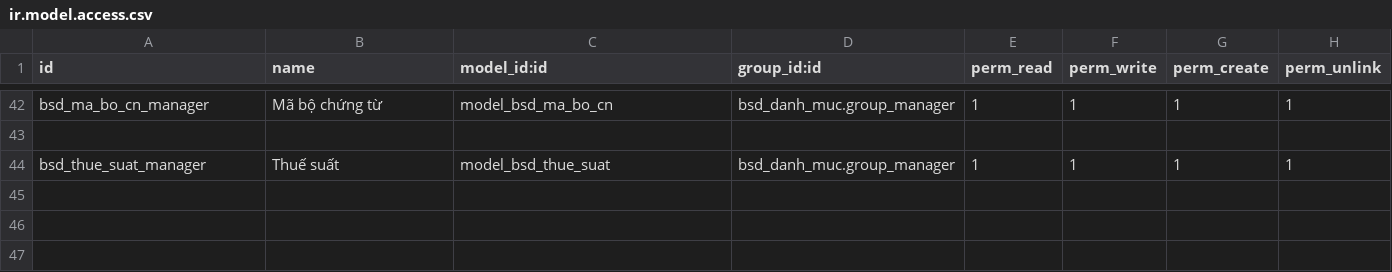
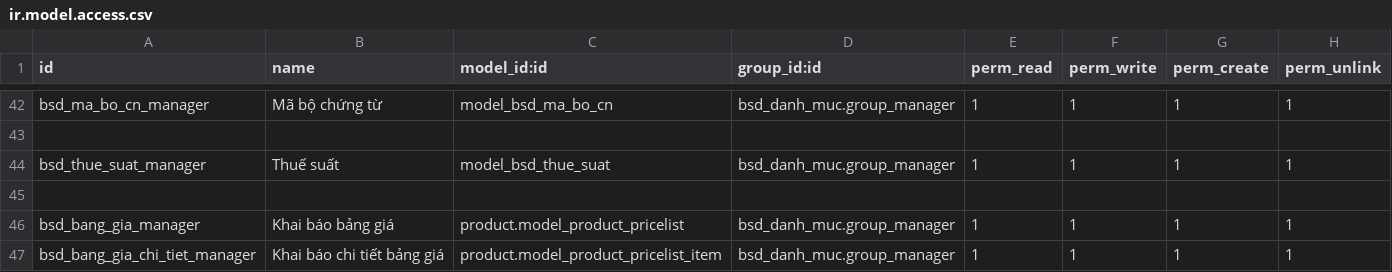
Before and after one commit to bsdinsights/realestate, a CSV file: bsd_danh_muc/security/ir.model.access.csv, drawn as a sheet; only a part is shown, gaps mark what is left out.

Commit message:
sửa phân quyền sản phẩm bảng giá

```diff
--- a/bsd_danh_muc/security/ir.model.access.csv
+++ b/bsd_danh_muc/security/ir.model.access.csv
@@ -44 +44,4 @@ bsd_ma_bo_cn_manager, Mã bộ chứng từ,model_bsd_ma_bo_cn,bsd_danh_muc.grou
 bsd_thue_suat_manager, Thuế suất,model_bsd_thue_suat,bsd_danh_muc.group_manager,1,1,1,1
+
+bsd_bang_gia_manager,Khai báo bảng giá,product.model_product_pricelist,bsd_danh_muc.group_manager,1,1,1,1
+bsd_bang_gia_chi_tiet_manager,Khai báo chi tiết bảng giá,product.model_product_pricelist_item,bsd_danh_muc.group_manager,1,1,1,1
```
Also changed, not shown: bsd_du_an/security/ir.model.access.csv.
